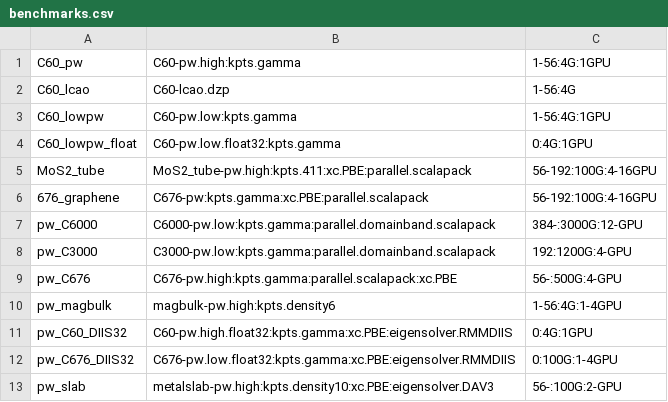
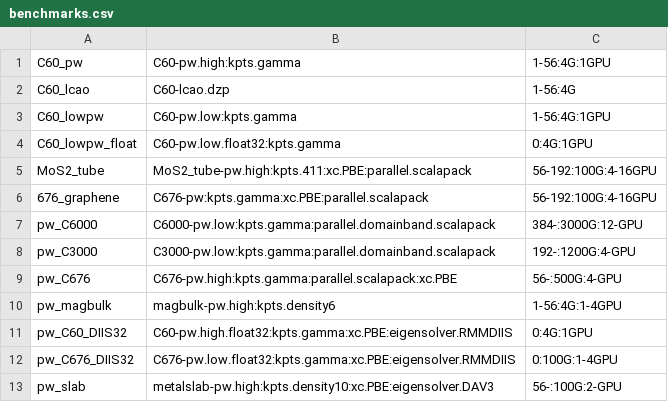
Before and after one commit to JakobKSvaneborg/gpaw, a CSV file: gpaw/benchmark/benchmarks.csv, drawn as a sheet.

```diff
--- a/gpaw/benchmark/benchmarks.csv
+++ b/gpaw/benchmark/benchmarks.csv
@@ -7,3 +7,3 @@ MoS2_tube,            MoS2_tube-pw.high:kpts.411:xc.PBE:parallel.scalapack,
 pw_C6000,             C6000-pw.low:kpts.gamma:parallel.domainband.scalapack,        384-:3000G:12-GPU
-pw_C3000,             C3000-pw.low:kpts.gamma:parallel.domainband.scalapack,        192:1200G:4-GPU
+pw_C3000,             C3000-pw.low:kpts.gamma:parallel.domainband.scalapack,        192-:1200G:4-GPU
 pw_C676,              C676-pw.high:kpts.gamma:parallel.scalapack:xc.PBE,            56-:500G:4-GPU
```
Also changed, not shown: 2 other files.
